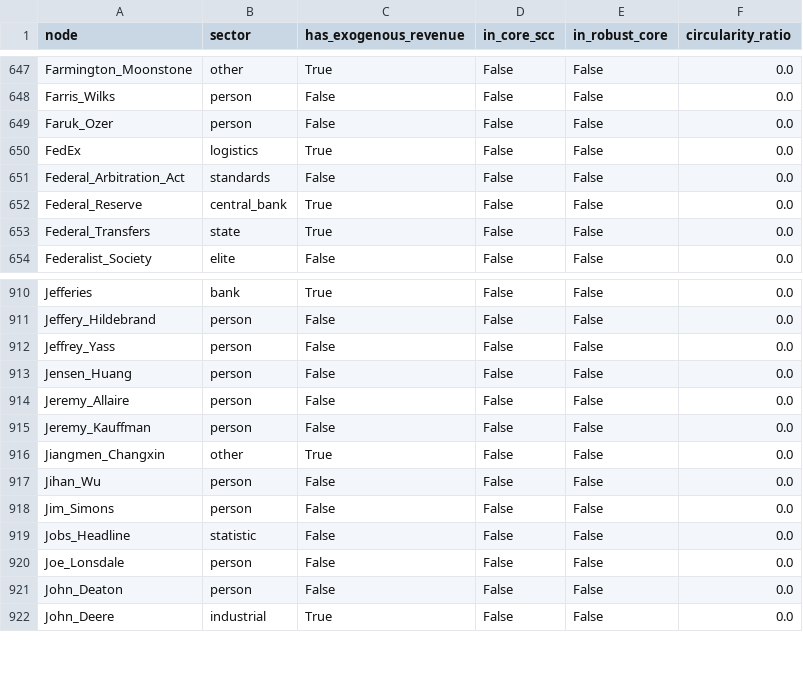
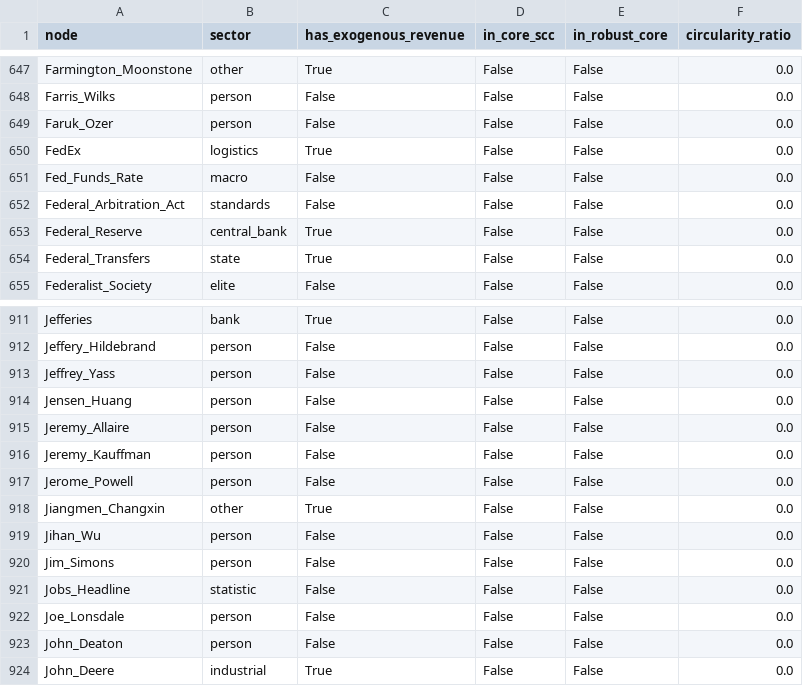
Before and after one commit to pq-cybarg/bubble-map, a CSV file: data/entities.csv, drawn as a sheet; only a part is shown, gaps mark what is left out; the diff names each change by its address in the sheet, - before the commit and + after, or states it on an @@ line.

```diff
--- a/data/entities.csv
+++ b/data/entities.csv
+row 651: Fed_Funds_Rate | macro | False | False | False | 0.0
+row 917: Jerome_Powell | person | False | False | False | 0.0
```
Also changed, not shown: data/edges.csv, 19 other files.
